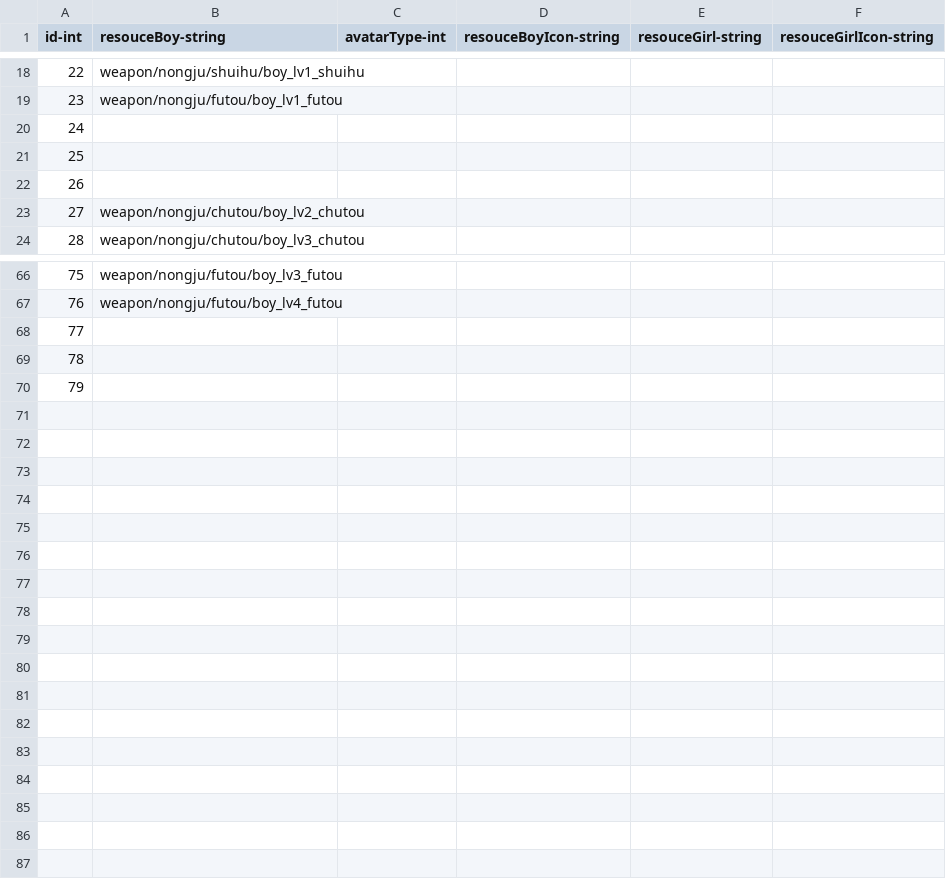
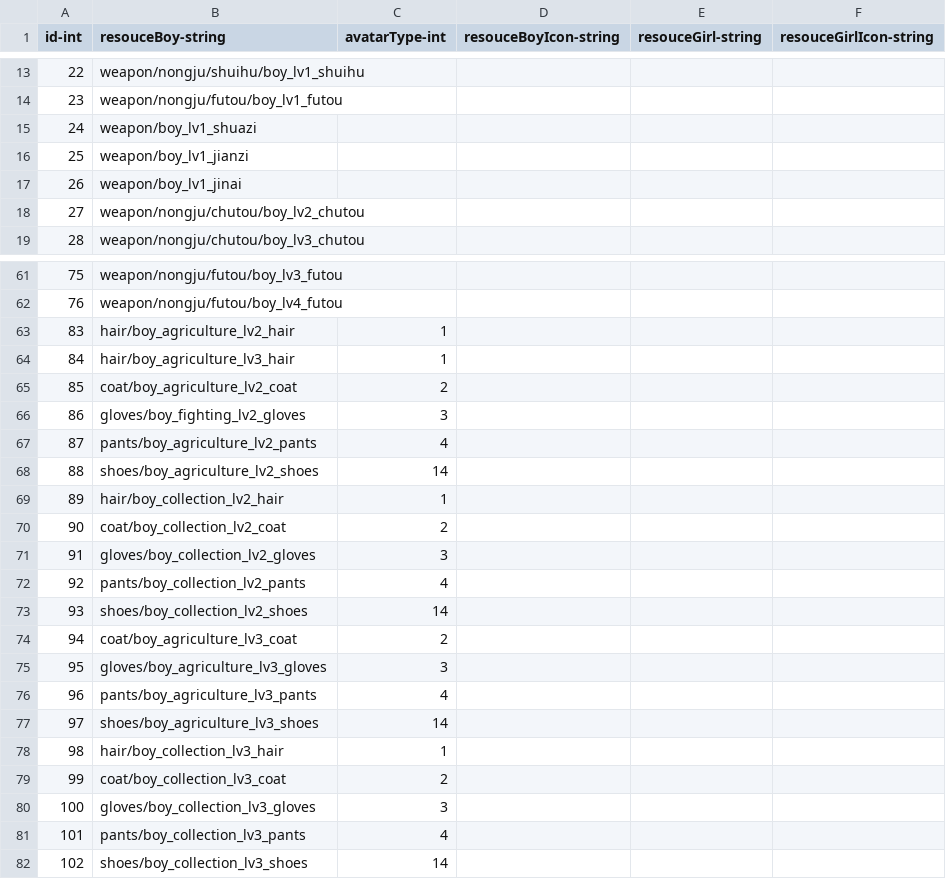
Before and after one commit to qqoo6789/shared-unity-core, a CSV file: Res/DataTable/Csv/Avatar.csv, drawn as a sheet; only a part is shown, gaps mark what is left out; the diff covers the shown part only.

```diff
--- a/Res/DataTable/Csv/Avatar.csv
+++ b/Res/DataTable/Csv/Avatar.csv
@@ -19,5 +14,5 @@ id-int,resouceBoy-string,avatarType-int,resouceBoyIcon-string,resouceGirl-string
 23,weapon/nongju/futou/boy_lv1_futou,,,,
-24,,,,,
-25,,,,,
-26,,,,,
+24,weapon/boy_lv1_shuazi,,,,
+25,weapon/boy_lv1_jianzi,,,,
+26,weapon/boy_lv1_jinai,,,,
 27,weapon/nongju/chutou/boy_lv2_chutou,,,,
@@ -68,4 +63,21 @@ id-int,resouceBoy-string,avatarType-int,resouceBoyIcon-string,resouceGirl-string
 76,weapon/nongju/futou/boy_lv4_futou,,,,
-77,,,,,
-78,,,,,
-79,,,,,
+83,hair/boy_agriculture_lv2_hair,1,,,
+84,hair/boy_agriculture_lv3_hair,1,,,
+85,coat/boy_agriculture_lv2_coat,2,,,
+86,gloves/boy_fighting_lv2_gloves,3,,,
+87,pants/boy_agriculture_lv2_pants,4,,,
+88,shoes/boy_agriculture_lv2_shoes,14,,,
+89,hair/boy_collection_lv2_hair,1,,,
+90,coat/boy_collection_lv2_coat,2,,,
+91,gloves/boy_collection_lv2_gloves,3,,,
+92,pants/boy_collection_lv2_pants,4,,,
+93,shoes/boy_collection_lv2_shoes,14,,,
+94,coat/boy_agriculture_lv3_coat,2,,,
+95,gloves/boy_agriculture_lv3_gloves,3,,,
+96,pants/boy_agriculture_lv3_pants,4,,,
+97,shoes/boy_agriculture_lv3_shoes,14,,,
+98,hair/boy_collection_lv3_hair,1,,,
+99,coat/boy_collection_lv3_coat,2,,,
+100,gloves/boy_collection_lv3_gloves,3,,,
+101,pants/boy_collection_lv3_pants,4,,,
+102,shoes/boy_collection_lv3_shoes,14,,,
```
Also changed, not shown: 5 removed rows and 10 edited cells elsewhere in this file, Res/DataTable/Csv/Equipment.csv, 11 other files.
